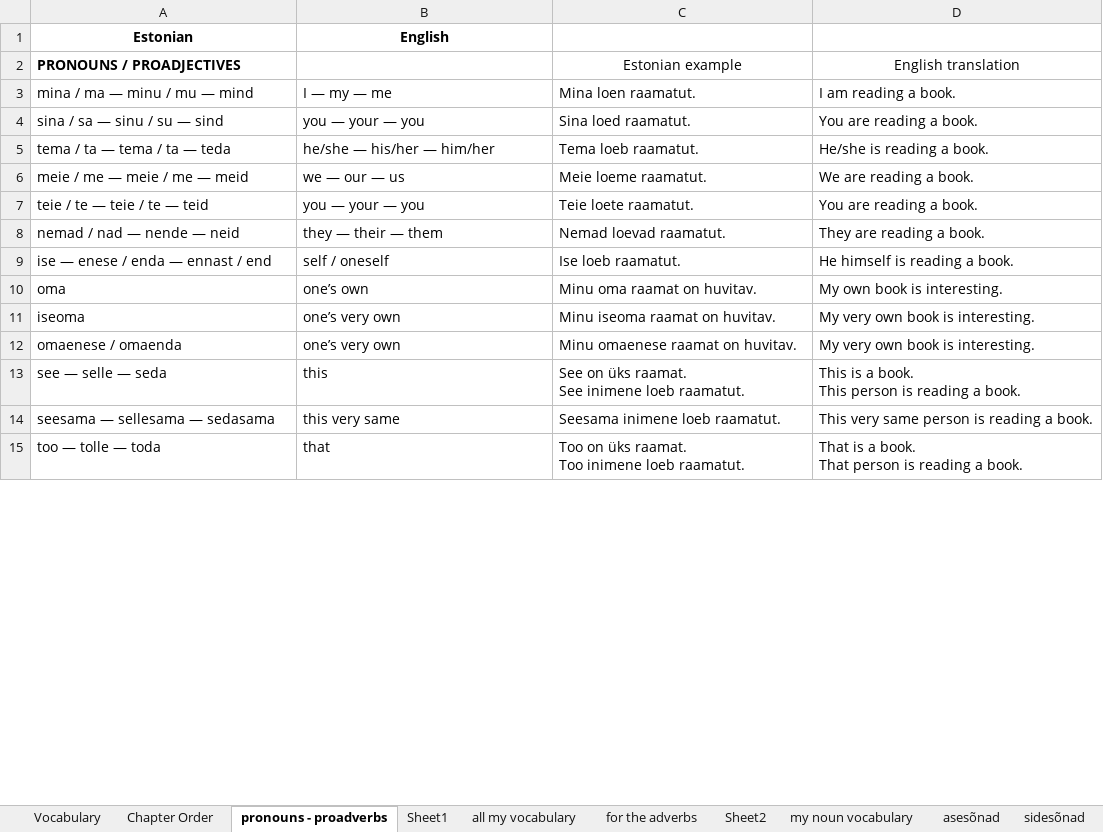
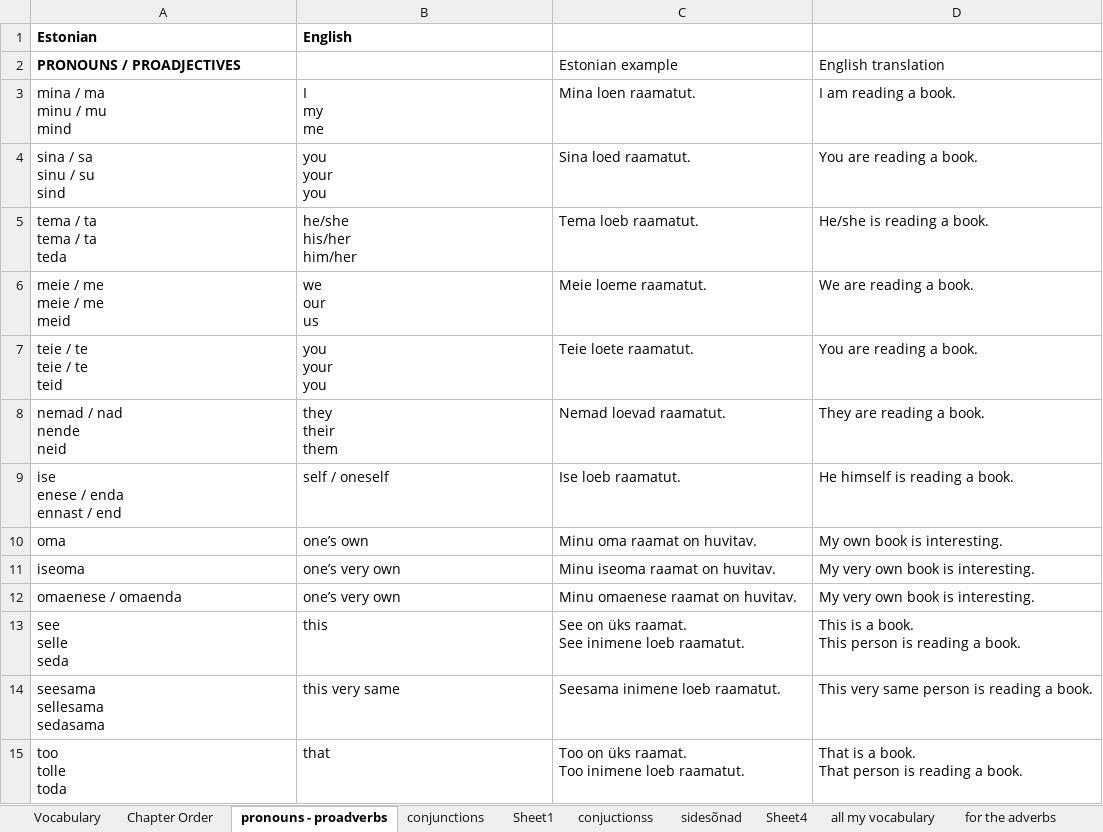
Before and after one commit to Vasilikii-B/Eesti-Keel-Testing, an Excel workbook: estonian_vocabulary.xlsx, sheet pronouns - proadverbs, drawn as a sheet; only a part is shown; values as stored, in another font and other column widths than the file's, no borders; conditional formats not drawn; ↵ is a line break in a cell; the diff covers the shown part only; the diff names each change by its address in the sheet, - before the commit and + after, or states it on an @@ line.

```diff
--- a/estonian_vocabulary.xlsx (sheet pronouns - proadverbs)
+++ b/estonian_vocabulary.xlsx (sheet pronouns - proadverbs)
+sheet tab: conjunctions
+sheet tab: conjuctionss
+sheet tab: Sheet4
@@ sheet tab order changed: Vocabulary | Chapter Order | pronouns - proadverbs | conjunctions | Sheet1 | conjuctionss | sidesõnad | Sheet4 | all my vocabulary | for the adverbs @@
-A1:B1 alignment: center
+A1:B1 alignment: left
-C2:D2 alignment: center
+C2:D2 alignment: left
-A3 (PRONOUNS / PROADJECTIVES): mina / ma — minu / mu — mind
+A3 (PRONOUNS / PROADJECTIVES): mina / ma ↵ minu / mu ↵ mind
-B3: I — my — me
+B3: I ↵ my ↵ me
-A4 (PRONOUNS / PROADJECTIVES): sina / sa — sinu / su — sind
+A4 (PRONOUNS / PROADJECTIVES): sina / sa ↵ sinu / su ↵ sind
-B4: you — your — you
+B4: you ↵ your ↵ you
-A5 (PRONOUNS / PROADJECTIVES): tema / ta — tema / ta — teda
+A5 (PRONOUNS / PROADJECTIVES): tema / ta ↵ tema / ta ↵ teda
-B5: he/she — his/her — him/her
+B5: he/she ↵ his/her ↵ him/her
-A6 (PRONOUNS / PROADJECTIVES): meie / me — meie / me — meid
+A6 (PRONOUNS / PROADJECTIVES): meie / me ↵ meie / me ↵ meid
-B6: we — our — us
+B6: we ↵ our ↵ us
-A7 (PRONOUNS / PROADJECTIVES): teie / te — teie / te — teid
+A7 (PRONOUNS / PROADJECTIVES): teie / te ↵ teie / te ↵ teid
-B7: you — your — you
+B7: you ↵ your ↵ you
-A8 (PRONOUNS / PROADJECTIVES): nemad / nad — nende — neid
+A8 (PRONOUNS / PROADJECTIVES): nemad / nad ↵ nende ↵ neid
-B8: they — their — them
+B8: they ↵ their ↵ them
-A9 (PRONOUNS / PROADJECTIVES): ise — enese / enda — ennast / end
+A9 (PRONOUNS / PROADJECTIVES): ise ↵ enese / enda ↵ ennast / end
-A13 (PRONOUNS / PROADJECTIVES): see — selle — seda
+A13 (PRONOUNS / PROADJECTIVES): see ↵ selle ↵ seda
-A14 (PRONOUNS / PROADJECTIVES): seesama — sellesama — sedasama
+A14 (PRONOUNS / PROADJECTIVES): seesama ↵ sellesama ↵ sedasama
-A15 (PRONOUNS / PROADJECTIVES): too — tolle — toda
+A15 (PRONOUNS / PROADJECTIVES): too ↵ tolle ↵ toda
```
Also changed, not shown: 4 added rows, 1 removed row and 49 edited cells elsewhere in this sheet, sheet Sheet1, sheet sidesõnad, 1 other file.
